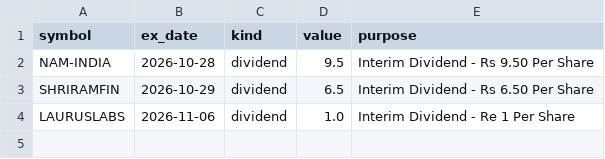
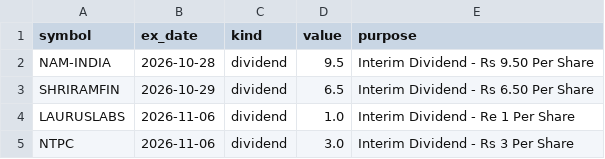
Before and after one commit to agrawaldevansh2994-web/Market_Algo_Hark, a CSV file: observatory/paper/state/corp_actions.csv, drawn as a sheet; the diff names each change by its address in the sheet, - before the commit and + after, or states it on an @@ line.

Commit message:
paper mark + web data 2026-11-02

```diff
--- a/observatory/paper/state/corp_actions.csv
+++ b/observatory/paper/state/corp_actions.csv
+row 5: NTPC | 2026-11-06 | dividend | 3.0 | Interim Dividend - Rs 3 Per Share
```
Also changed, not shown: observatory/paper/state/daily.csv, 4 other files.
